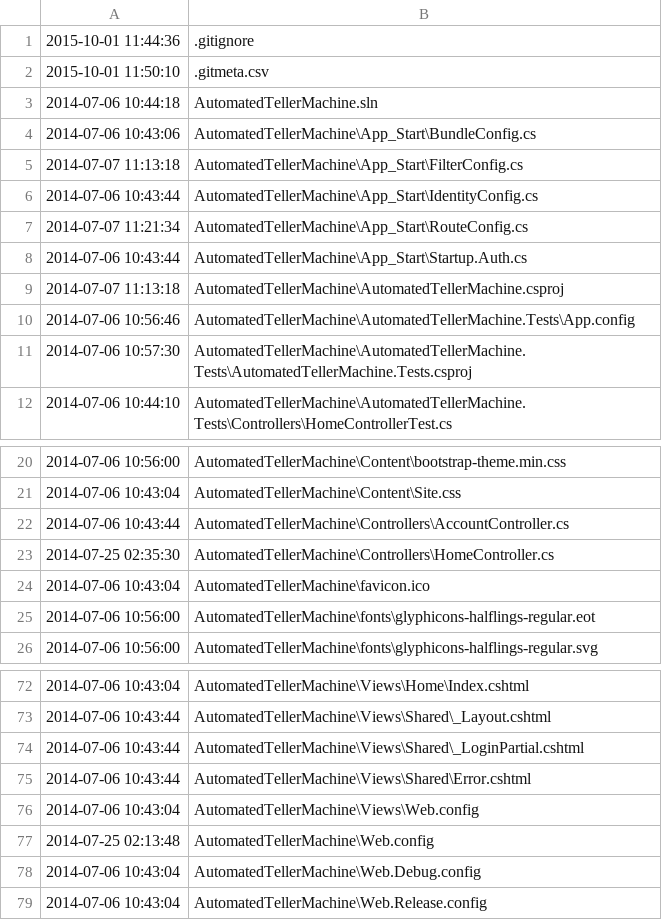
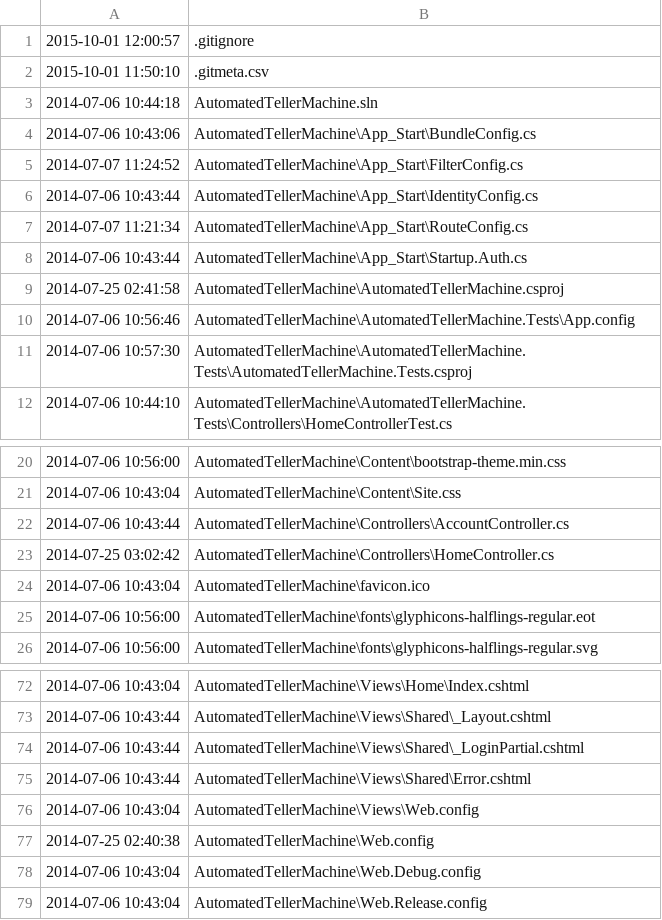
Before and after one commit to WenchengChai/ASPNETMVC5, a CSV file: .gitmeta.csv, drawn as a sheet; only a part is shown, gaps mark what is left out.

```diff
--- a/.gitmeta.csv
+++ b/.gitmeta.csv
@@ -1,2 +1,2 @@
-2015-10-01 11:44:36,.gitignore
+2015-10-01 12:00:57,.gitignore
 2015-10-01 11:50:10,.gitmeta.csv
@@ -4,3 +4,3 @@
 2014-07-06 10:43:06,AutomatedTellerMachine\App_Start\BundleConfig.cs
-2014-07-07 11:13:18,AutomatedTellerMachine\App_Start\FilterConfig.cs
+2014-07-07 11:24:52,AutomatedTellerMachine\App_Start\FilterConfig.cs
 2014-07-06 10:43:44,AutomatedTellerMachine\App_Start\IdentityConfig.cs
@@ -8,3 +8,3 @@
 2014-07-06 10:43:44,AutomatedTellerMachine\App_Start\Startup.Auth.cs
-2014-07-07 11:13:18,AutomatedTellerMachine\AutomatedTellerMachine.csproj
+2014-07-25 02:41:58,AutomatedTellerMachine\AutomatedTellerMachine.csproj
 2014-07-06 10:56:46,AutomatedTellerMachine\AutomatedTellerMachine.Tests\App.config
@@ -22,3 +22,3 @@
 2014-07-06 10:43:44,AutomatedTellerMachine\Controllers\AccountController.cs
-2014-07-25 02:35:30,AutomatedTellerMachine\Controllers\HomeController.cs
+2014-07-25 03:02:42,AutomatedTellerMachine\Controllers\HomeController.cs
 2014-07-06 10:43:04,AutomatedTellerMachine\favicon.ico
@@ -76,3 +76,3 @@
 2014-07-06 10:43:04,AutomatedTellerMachine\Views\Web.config
-2014-07-25 02:13:48,AutomatedTellerMachine\Web.config
+2014-07-25 02:40:38,AutomatedTellerMachine\Web.config
 2014-07-06 10:43:04,AutomatedTellerMachine\Web.Debug.config
```
Also changed, not shown: 5 other files.
